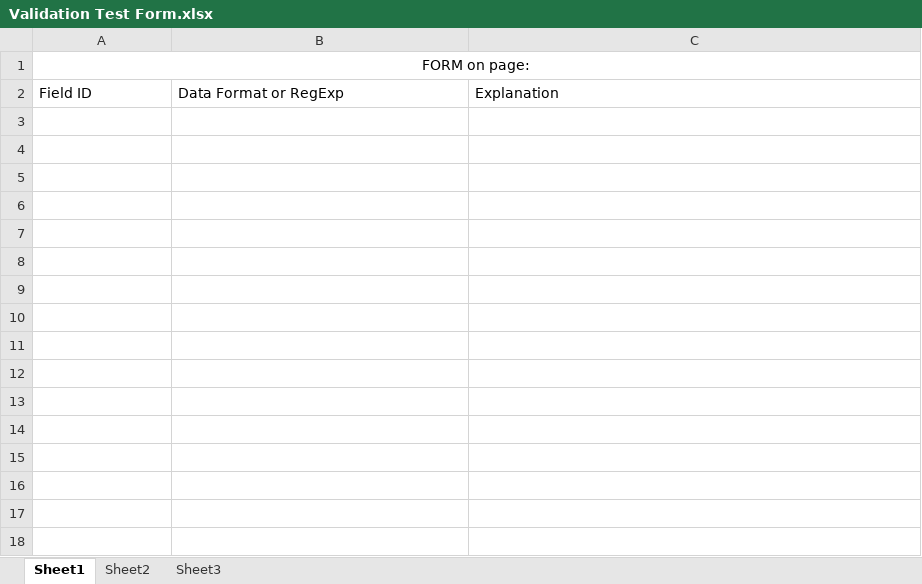
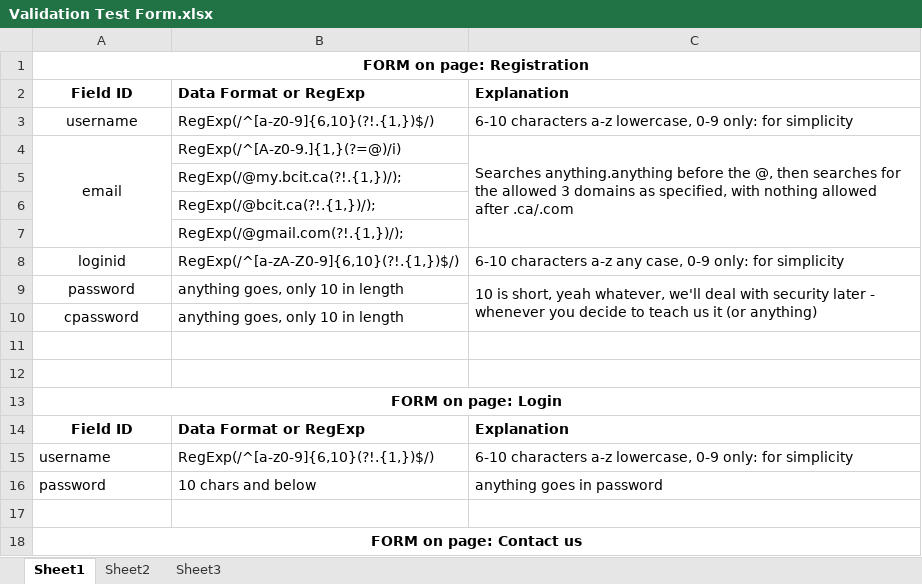
Before and after one commit to kttkjl/VirtualTour, an Excel workbook: Validation Test Form.xlsx, sheet Sheet1, drawn as a sheet; values as stored, in another font and other column widths than the file's, no borders; the diff names each change by its address in the sheet, - before the commit and + after, or states it on an @@ line.

Commit message:
updated everything registration.login related in /Master

```diff
--- a/Validation Test Form.xlsx (sheet Sheet1)
+++ b/Validation Test Form.xlsx (sheet Sheet1)
-A1: FORM on page:
+A1: FORM on page: Registration
-A1 bold: off
+A1 bold: on
-A2:C2 bold: off
+A2:C2 bold: on
-A2 alignment: left
+A2 alignment: center
+row 3: username | RegExp(/^[a-z0-9]{6,10}(?!.{1,})$/) | 6-10 characters a-z lowercase, 0-9 only: for simplicity
+row 4: email | RegExp(/^[A-z0-9.]{1,}(?=@)/i) | Searches anything.anything before the @, then searches for the allowed 3 domains as specified, with nothing allowed after .ca/.com
+row 5:  | RegExp(/@my.bcit.ca(?!.{1,})/);
+row 6:  | RegExp(/@bcit.ca(?!.{1,})/);
+row 7:  | RegExp(/@gmail.com(?!.{1,})/);
+row 8: loginid | RegExp(/^[a-zA-Z0-9]{6,10}(?!.{1,})$/) | 6-10 characters a-z any case, 0-9 only: for simplicity
+row 9: password | anything goes, only 10 in length | 10 is short, yeah whatever, we'll deal with security later - whenever you decide to teach us it (or anything)
+row 10: cpassword | anything goes, only 10 in length
+row 11: (empty)
+row 12: (empty)
+row 13: FORM on page: Login
+row 14: Field ID | Data Format or RegExp | Explanation
+row 15: username | RegExp(/^[a-z0-9]{6,10}(?!.{1,})$/) | 6-10 characters a-z lowercase, 0-9 only: for simplicity
+row 16: password | 10 chars and below | anything goes in password
+row 17: (empty)
+row 18: FORM on page: Contact us
```
Also changed, not shown: sheet Sheet2, 5 other files.
